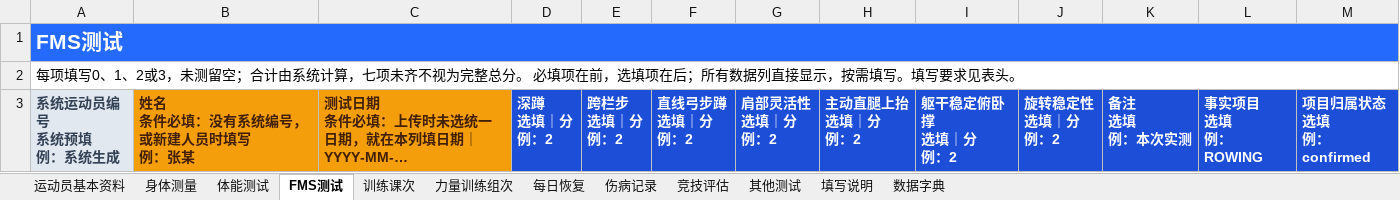
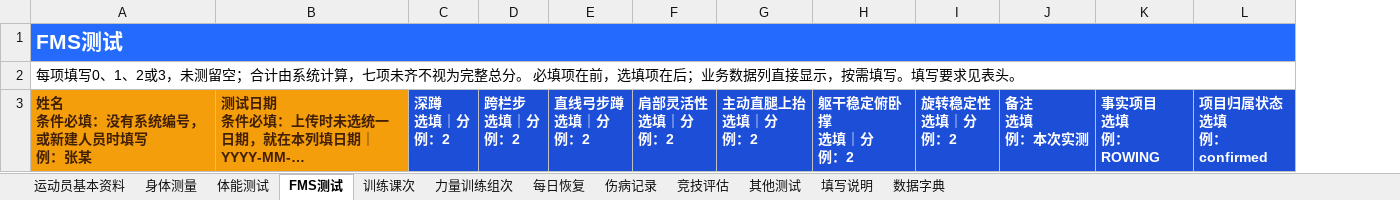
Before and after one commit to fzihao666-prog/jingji, an Excel workbook: public/templates/竞迹统一数据导入模板.xlsx, sheet FMS测试, drawn as a sheet; long unchanged cells end in …; values as stored, in another font and other column widths than the file's, no borders; removed rows and columns are numbered as before the commit, all else as after; ↵ is a line break in a cell; the diff names each change by its address in the sheet, - before the commit and + after, or states it on an @@ line.

```diff
--- a/public/templates/竞迹统一数据导入模板.xlsx (sheet FMS测试)
+++ b/public/templates/竞迹统一数据导入模板.xlsx (sheet FMS测试)
-column A, rows 1-3: FMS测试 | 每项填写0、1、2或3，未测留空；合计由系统计算，七项未齐不视为完整总分。 必填项在前，选填项在后；所有数据列直接显示，按需填写。填写要求见表头。 | 系统运动员编号 ↵ 系统预填 ↵ 例：系统生成
-A1: (empty)
+A1: FMS测试
+A1:L1 merged
-A2: (empty)
+A2: 每项填写0、1、2或3，未测留空；合计由系统计算，七项未齐不视为完整总分。 必填项在前，选填项在后；业务数据列直接显示，按需填写。填写要求见表头。
+A2:L2 merged
```
Also changed, not shown: sheet 体能测试, sheet 每日恢复, sheet 身体测量, sheet 竞技评估, sheet 训练课次, sheet 其他测试, 3 more sheets, public/templates/竞迹专项训练导入模板.xlsx, public/templates/竞迹体能训练数据导入模板.xlsx, 8 other files.
